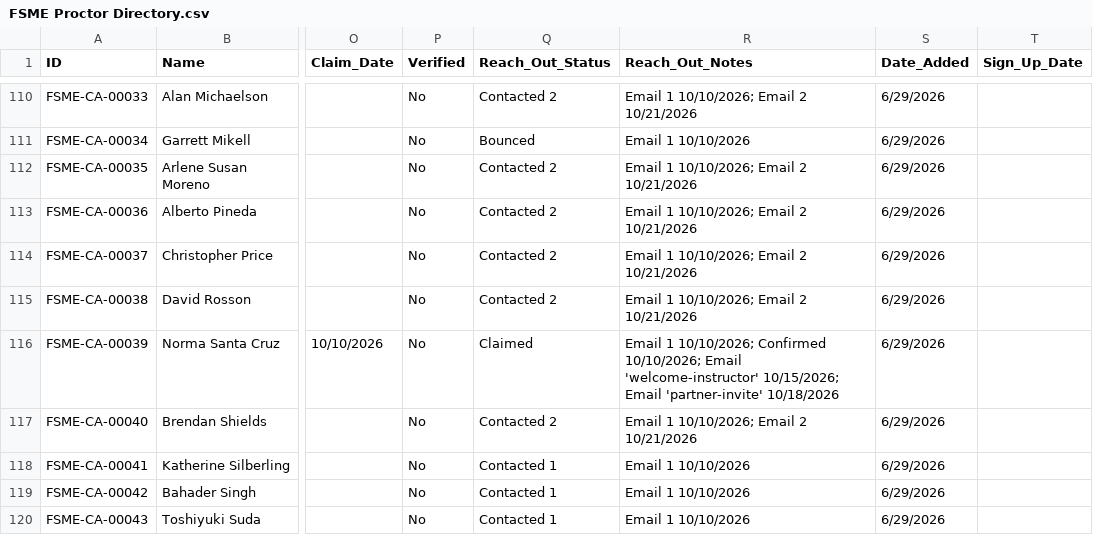
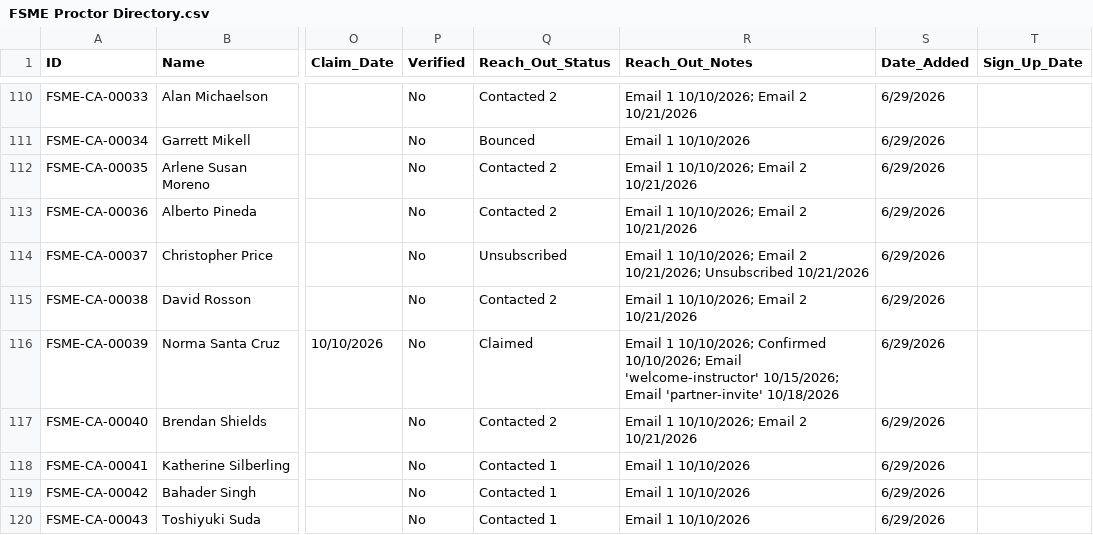
Before and after one commit to novernmanagement-coder/FSME-Tools, a CSV file: FoodSafetyMadeEasy/FSME Proctor Directory.csv, drawn as a sheet; only a part is shown, gaps mark what is left out; the diff names each change by its address in the sheet, - before the commit and + after, or states it on an @@ line.

Commit message:
Unsubscribe Christopher Price

```diff
--- a/FoodSafetyMadeEasy/FSME Proctor Directory.csv
+++ b/FoodSafetyMadeEasy/FSME Proctor Directory.csv
-Q114 (Reach_Out_Status): Contacted 2
+Q114 (Reach_Out_Status): Unsubscribed
-R114 (Reach_Out_Notes): …Email 2 10/21/2026
+R114 (Reach_Out_Notes): …Email 2 10/21/2026; Unsubscribed 10/21/2026
```
